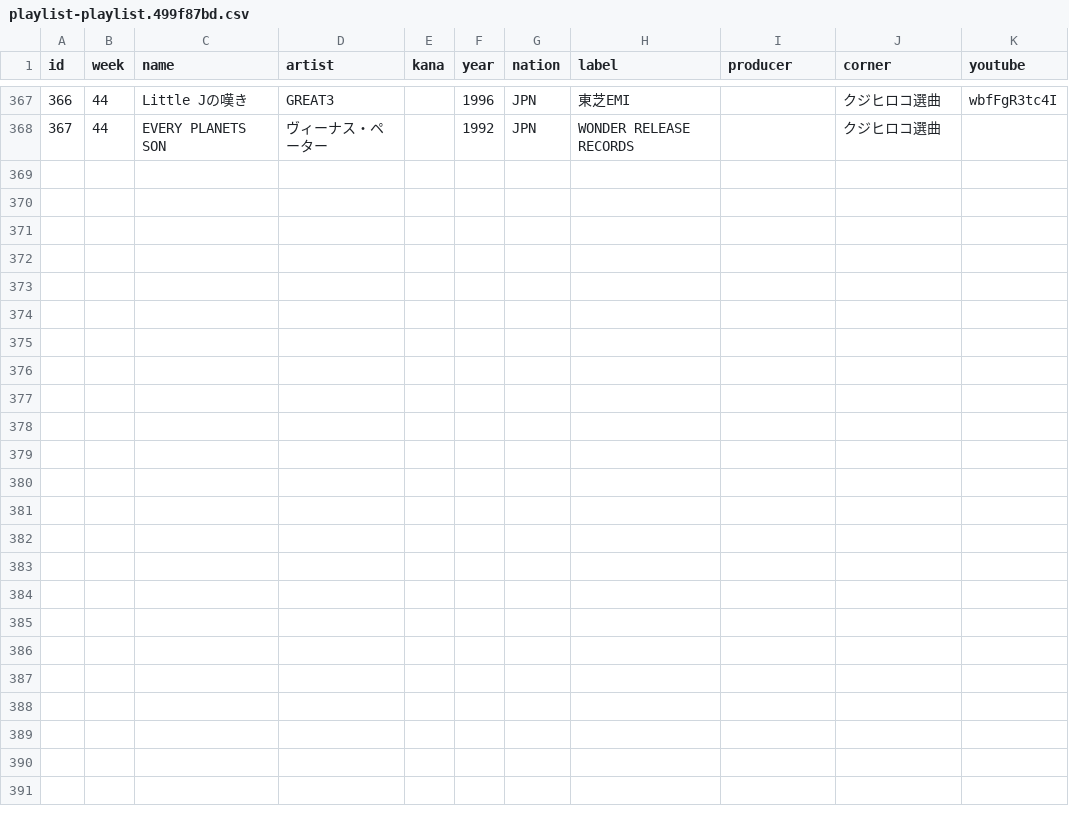
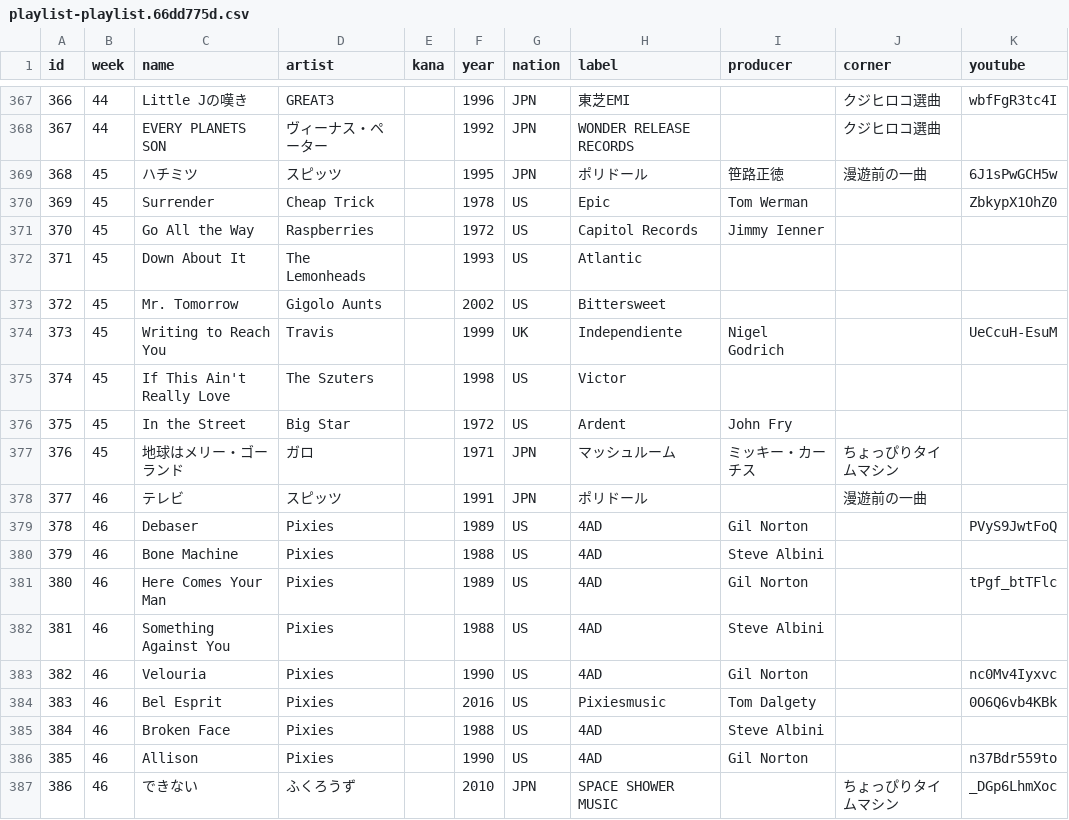
Before and after one commit to cieloazul310/rockman-survey, a CSV file: static/media/playlist-playlist.66dd775d.csv (was static/media/playlist-playlist.499f87bd.csv), drawn as a sheet; only a part is shown, gaps mark what is left out; the diff names each change by its address in the sheet, - before the commit and + after, or states it on an @@ line.

```diff
--- a/static/media/playlist-playlist.499f87bd.csv
+++ b/static/media/playlist-playlist.66dd775d.csv
+row 369: 368 | 45 | ハチミツ | スピッツ |  | 1995 | JPN | ポリドール | 笹路正徳 | 漫遊前の一曲 | 6J1sPwGCH5w
+row 370: 369 | 45 | Surrender | Cheap Trick |  | 1978 | US | Epic | Tom Werman |  | ZbkypX1OhZ0
+row 371: 370 | 45 | Go All the Way | Raspberries |  | 1972 | US | Capitol Records | Jimmy Ienner
+row 372: 371 | 45 | Down About It | The Lemonheads |  | 1993 | US | Atlantic
+row 373: 372 | 45 | Mr. Tomorrow | Gigolo Aunts |  | 2002 | US | Bittersweet
+row 374: 373 | 45 | Writing to Reach You | Travis |  | 1999 | UK | Independiente | Nigel Godrich |  | UeCcuH-EsuM
+row 375: 374 | 45 | If This Ain't Really Love | The Szuters |  | 1998 | US | Victor
+row 376: 375 | 45 | In the Street | Big Star |  | 1972 | US | Ardent | John Fry
+row 377: 376 | 45 | 地球はメリー・ゴーランド | ガロ |  | 1971 | JPN | マッシュルーム | ミッキー・カーチス | ちょっぴりタイムマシン
+row 378: 377 | 46 | テレビ | スピッツ |  | 1991 | JPN | ポリドール |  | 漫遊前の一曲
+row 379: 378 | 46 | Debaser | Pixies |  | 1989 | US | 4AD | Gil Norton |  | PVyS9JwtFoQ
+row 380: 379 | 46 | Bone Machine | Pixies |  | 1988 | US | 4AD | Steve Albini
+row 381: 380 | 46 | Here Comes Your Man | Pixies |  | 1989 | US | 4AD | Gil Norton |  | tPgf_btTFlc
+row 382: 381 | 46 | Something Against You | Pixies |  | 1988 | US | 4AD | Steve Albini
+row 383: 382 | 46 | Velouria | Pixies |  | 1990 | US | 4AD | Gil Norton |  | nc0Mv4Iyxvc
+row 384: 383 | 46 | Bel Esprit | Pixies |  | 2016 | US | Pixiesmusic | Tom Dalgety |  | 0O6Q6vb4KBk
+row 385: 384 | 46 | Broken Face | Pixies |  | 1988 | US | 4AD | Steve Albini
+row 386: 385 | 46 | Allison | Pixies |  | 1990 | US | 4AD | Gil Norton |  | n37Bdr559to
+row 387: 386 | 46 | できない | ふくろうず |  | 2010 | JPN | SPACE SHOWER MUSIC |  | ちょっぴりタイムマシン | _DGp6LhmXoc
```
Also changed, not shown: static/media/programs-programs.e556f77d.csv, 7 other files.
